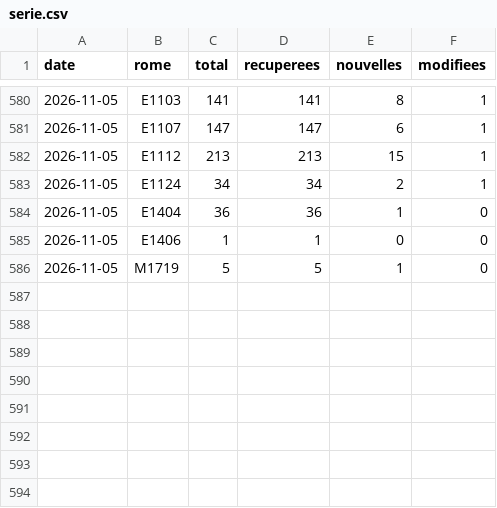
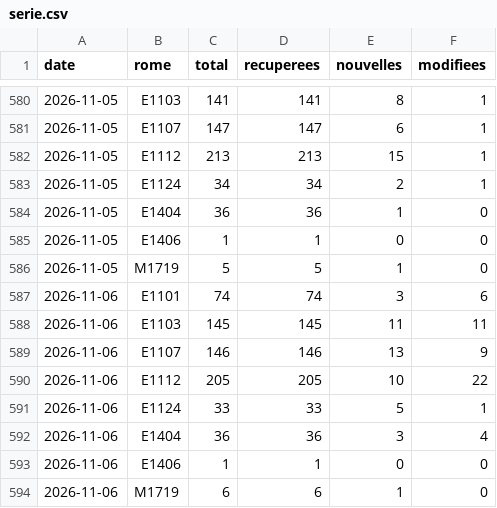
Before and after one commit to WilliamFournialUCA/metierwilliam, a CSV file: data/serie.csv, drawn as a sheet; only a part is shown, gaps mark what is left out; the diff names each change by its address in the sheet, - before the commit and + after, or states it on an @@ line.

```diff
--- a/data/serie.csv
+++ b/data/serie.csv
+row 587: 2026-11-06 | E1101 | 74 | 74 | 3 | 6
+row 588: 2026-11-06 | E1103 | 145 | 145 | 11 | 11
+row 589: 2026-11-06 | E1107 | 146 | 146 | 13 | 9
+row 590: 2026-11-06 | E1112 | 205 | 205 | 10 | 22
+row 591: 2026-11-06 | E1124 | 33 | 33 | 5 | 1
+row 592: 2026-11-06 | E1404 | 36 | 36 | 3 | 4
+row 593: 2026-11-06 | E1406 | 1 | 1 | 0 | 0
+row 594: 2026-11-06 | M1719 | 6 | 6 | 1 | 0
```
Also changed, not shown: 10 other files.
